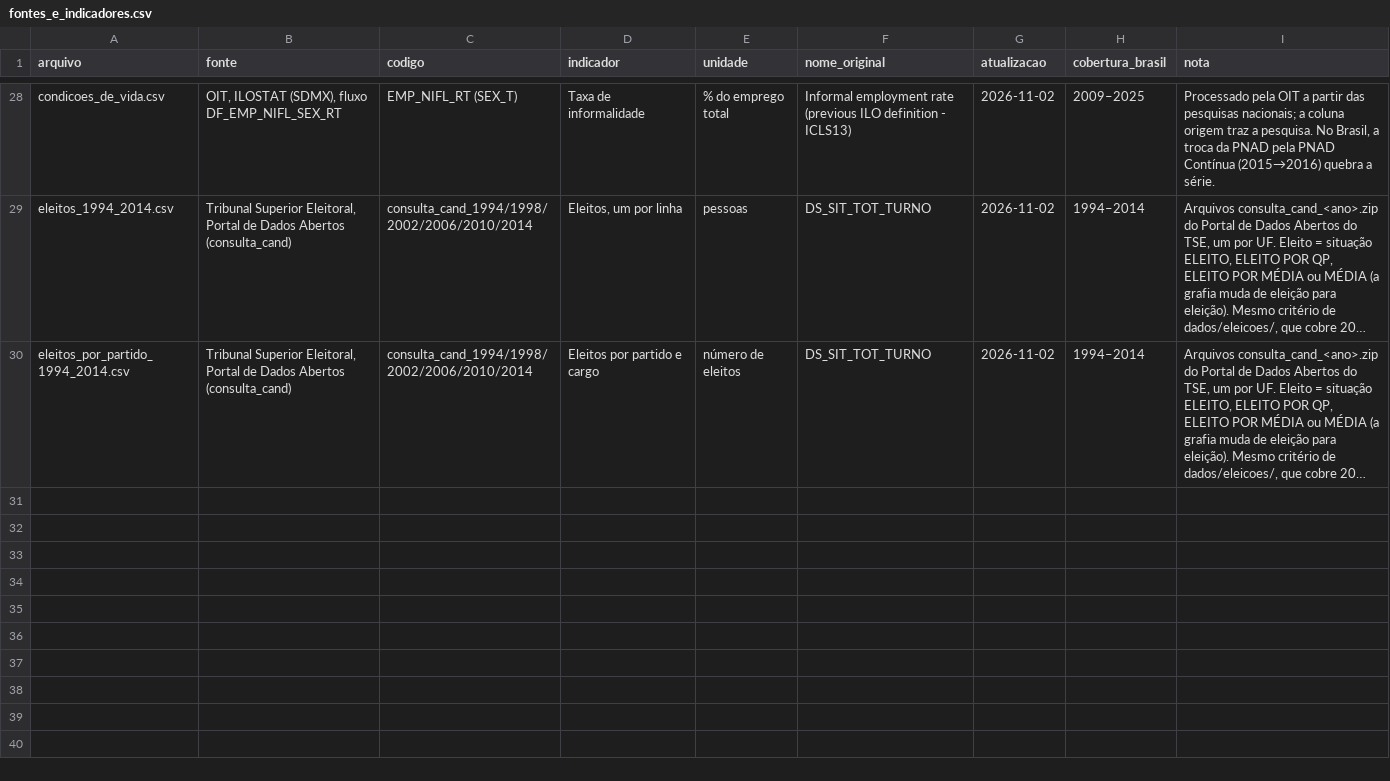
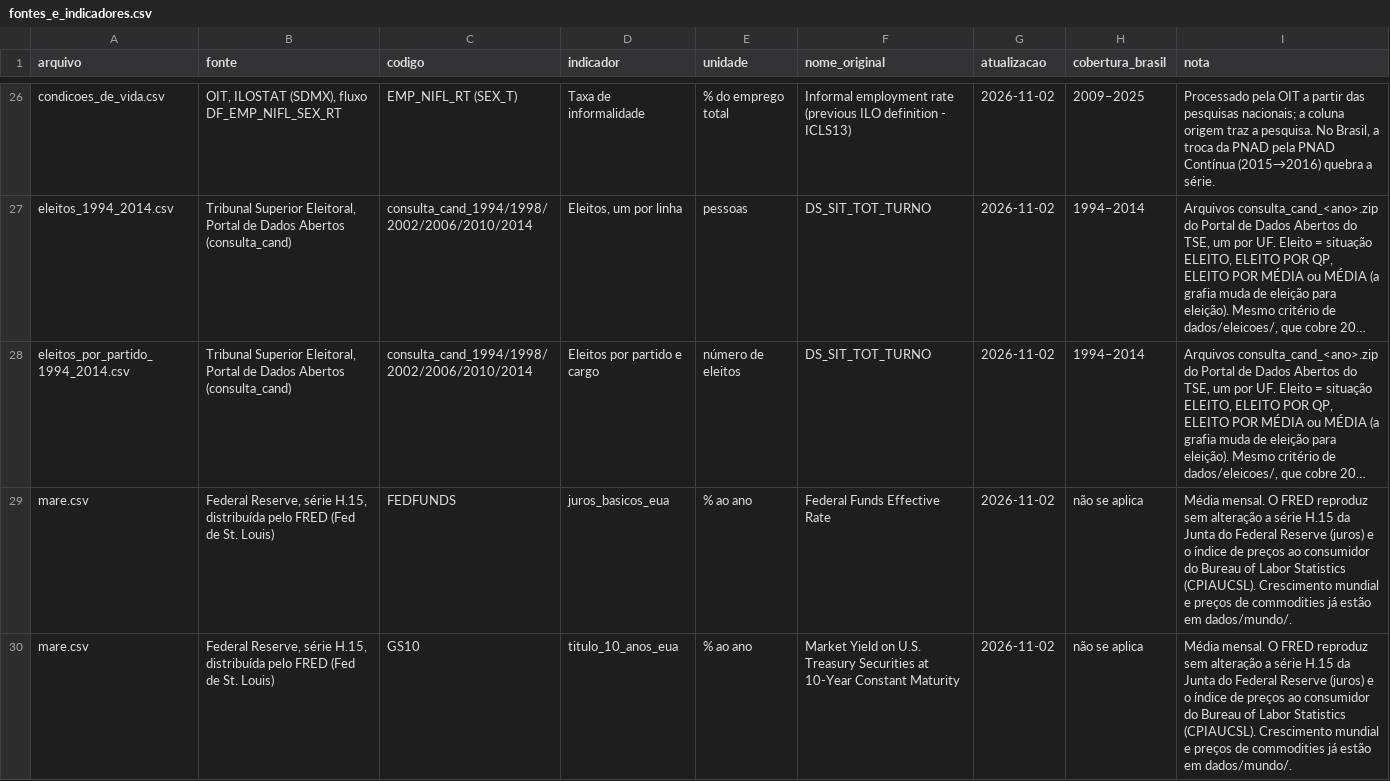
Before and after one commit to guitorte/brasil, a CSV file: dados/comparacoes/fontes_e_indicadores.csv, drawn as a sheet; only a part is shown, gaps mark what is left out; long unchanged cells end in …; the diff covers the shown part only; the diff names each change by its address in the sheet, - before the commit and + after, or states it on an @@ line.

```diff
--- a/dados/comparacoes/fontes_e_indicadores.csv
+++ b/dados/comparacoes/fontes_e_indicadores.csv
+row 29: mare.csv | Federal Reserve, série H.15, distribuída pelo FRED (Fed de St. Louis) | FEDFUNDS | juros_basicos_eua | % ao ano | Federal Funds Effective Rate | 2026-11-02 | não se aplica | Média mensal. O FRED reproduz sem alteração a série H.15 da Junta do Federal Reserve (juros) e o índice de preços ao consumidor do Bureau of Labor Statistics (CPIAUCSL). Crescimento mundial e preços de commodities já estão em dados/mundo/.
+row 30: mare.csv | Federal Reserve, série H.15, distribuída pelo FRED (Fed de St. Louis) | GS10 | titulo_10_anos_eua | % ao ano | Market Yield on U.S. Treasury Securities at 10-Year Constant Maturity | 2026-11-02 | não se aplica | Média mensal. O FRED reproduz sem alteração a série H.15 da Junta do Federal Reserve (juros) e o índice de preços ao consumidor do Bureau of Labor Statistics (CPIAUCSL). Crescimento mundial e preços de commodities já estão em dados/mundo/.
```
Also changed, not shown: 6 added rows and 2 removed rows elsewhere in this file, 18 other files.
